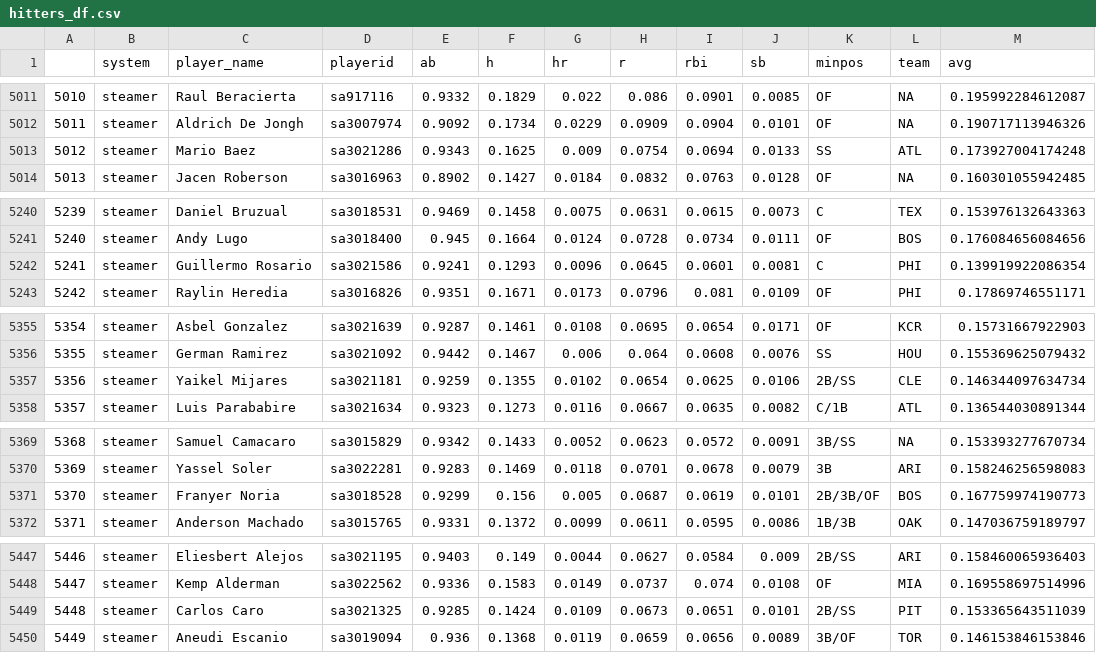
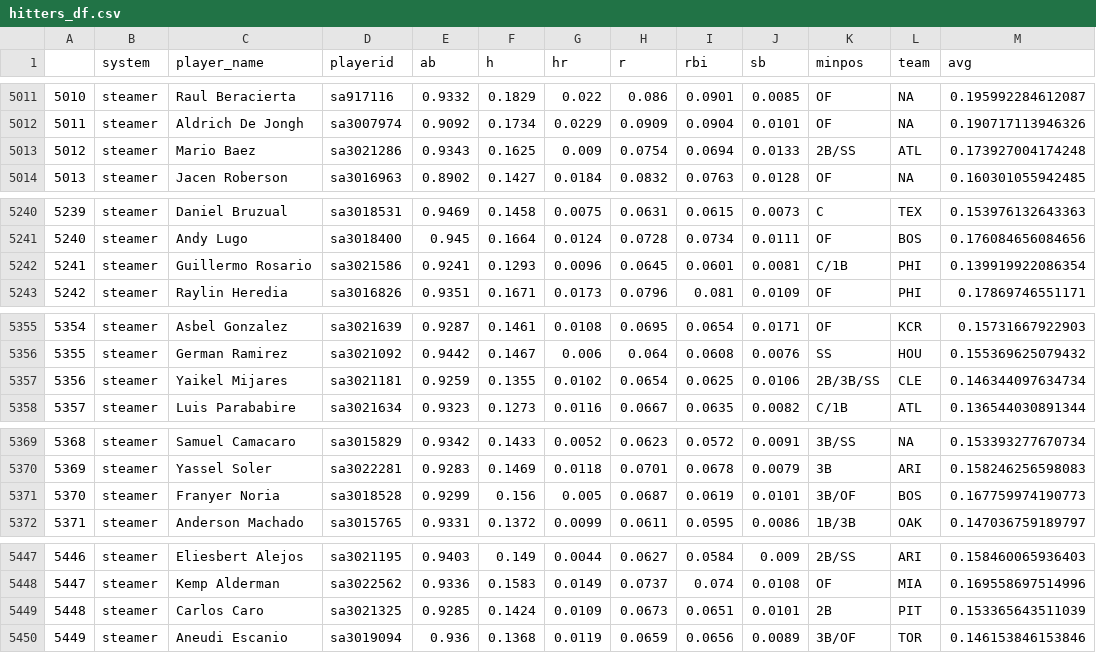
Before and after one commit to SamuelLachance/Betting, a CSV file: ottoneu/hitters_df.csv, drawn as a sheet; only a part is shown, gaps mark what is left out; the diff covers the shown part only.

```diff
--- a/ottoneu/hitters_df.csv
+++ b/ottoneu/hitters_df.csv
@@ -5012,3 +5012,3 @@
 "5011","steamer","Aldrich De Jongh","sa3007974",0.9092,0.1734,0.0229,0.0909,0.0904,0.0101,"OF",NA,0.190717113946326
-"5012","steamer","Mario Baez","sa3021286",0.9343,0.1625,0.009,0.0754,0.0694,0.0133,"SS","ATL",0.173927004174248
+"5012","steamer","Mario Baez","sa3021286",0.9343,0.1625,0.009,0.0754,0.0694,0.0133,"2B/SS","ATL",0.173927004174248
 "5013","steamer","Jacen Roberson","sa3016963",0.8902,0.1427,0.0184,0.0832,0.0763,0.0128,"OF",NA,0.160301055942485
@@ -5241,3 +5241,3 @@
 "5240","steamer","Andy Lugo","sa3018400",0.945,0.1664,0.0124,0.0728,0.0734,0.0111,"OF","BOS",0.176084656084656
-"5241","steamer","Guillermo Rosario","sa3021586",0.9241,0.1293,0.0096,0.0645,0.0601,0.0081,"C","PHI",0.139919922086354
+"5241","steamer","Guillermo Rosario","sa3021586",0.9241,0.1293,0.0096,0.0645,0.0601,0.0081,"C/1B","PHI",0.139919922086354
 "5242","steamer","Raylin Heredia","sa3016826",0.9351,0.1671,0.0173,0.0796,0.081,0.0109,"OF","PHI",0.17869746551171
@@ -5356,3 +5356,3 @@
 "5355","steamer","German Ramirez","sa3021092",0.9442,0.1467,0.006,0.064,0.0608,0.0076,"SS","HOU",0.155369625079432
-"5356","steamer","Yaikel Mijares","sa3021181",0.9259,0.1355,0.0102,0.0654,0.0625,0.0106,"2B/SS","CLE",0.146344097634734
+"5356","steamer","Yaikel Mijares","sa3021181",0.9259,0.1355,0.0102,0.0654,0.0625,0.0106,"2B/3B/SS","CLE",0.146344097634734
 "5357","steamer","Luis Parababire","sa3021634",0.9323,0.1273,0.0116,0.0667,0.0635,0.0082,"C/1B","ATL",0.136544030891344
@@ -5370,3 +5370,3 @@
 "5369","steamer","Yassel Soler","sa3022281",0.9283,0.1469,0.0118,0.0701,0.0678,0.0079,"3B","ARI",0.158246256598083
-"5370","steamer","Franyer Noria","sa3018528",0.9299,0.156,0.005,0.0687,0.0619,0.0101,"2B/3B/OF","BOS",0.167759974190773
+"5370","steamer","Franyer Noria","sa3018528",0.9299,0.156,0.005,0.0687,0.0619,0.0101,"3B/OF","BOS",0.167759974190773
 "5371","steamer","Anderson Machado","sa3015765",0.9331,0.1372,0.0099,0.0611,0.0595,0.0086,"1B/3B","OAK",0.147036759189797
@@ -5448,3 +5448,3 @@
 "5447","steamer","Kemp Alderman","sa3022562",0.9336,0.1583,0.0149,0.0737,0.074,0.0108,"OF","MIA",0.169558697514996
-"5448","steamer","Carlos Caro","sa3021325",0.9285,0.1424,0.0109,0.0673,0.0651,0.0101,"2B/SS","PIT",0.153365643511039
+"5448","steamer","Carlos Caro","sa3021325",0.9285,0.1424,0.0109,0.0673,0.0651,0.0101,"2B","PIT",0.153365643511039
 "5449","steamer","Aneudi Escanio","sa3019094",0.936,0.1368,0.0119,0.0659,0.0656,0.0089,"3B/OF","TOR",0.146153846153846
```
Also changed, not shown: 8 edited cells elsewhere in this file, ottoneu/all_pitchers.csv, ottoneu/bum_bum_pitchers.csv, 2 other files.
